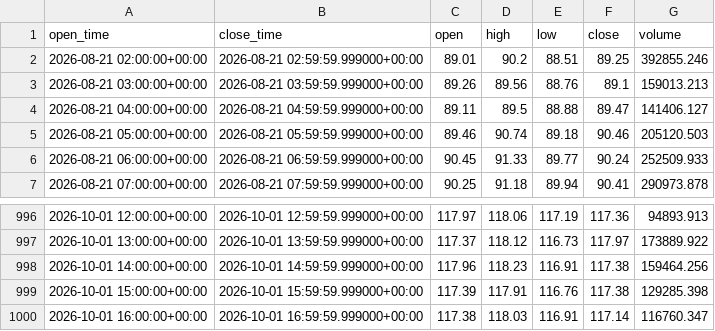
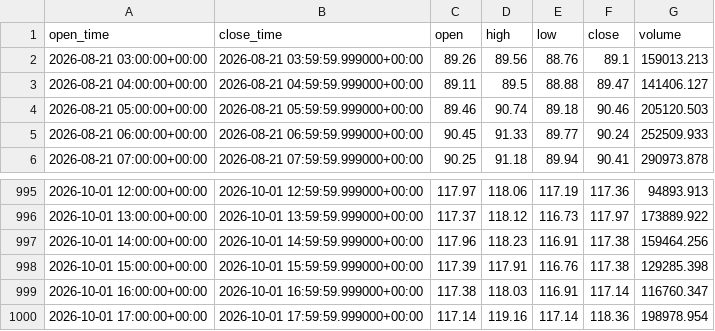
Before and after one commit to PawelKaminski12/TEST-LAB-V8, a CSV file: tactical_engine/SOLUSDT_1H.csv, drawn as a sheet; only a part is shown, gaps mark what is left out; removed rows and columns are numbered as before the commit, all else as after; the diff names each change by its address in the sheet, - before the commit and + after, or states it on an @@ line.

```diff
--- a/tactical_engine/SOLUSDT_1H.csv
+++ b/tactical_engine/SOLUSDT_1H.csv
-row 2: 2026-08-21 02:00:00+00:00 | 2026-08-21 02:59:59.999000+00:00 | 89.01 | 90.2 | 88.51 | 89.25 | 392855.246
+row 1000: 2026-10-01 17:00:00+00:00 | 2026-10-01 17:59:59.999000+00:00 | 117.14 | 119.16 | 117.14 | 118.36 | 198978.954
```
Also changed, not shown: tactical_engine/AVAXUSDT_1H.csv, tactical_engine/BTCUSDT_1H.csv, 15 other files.
